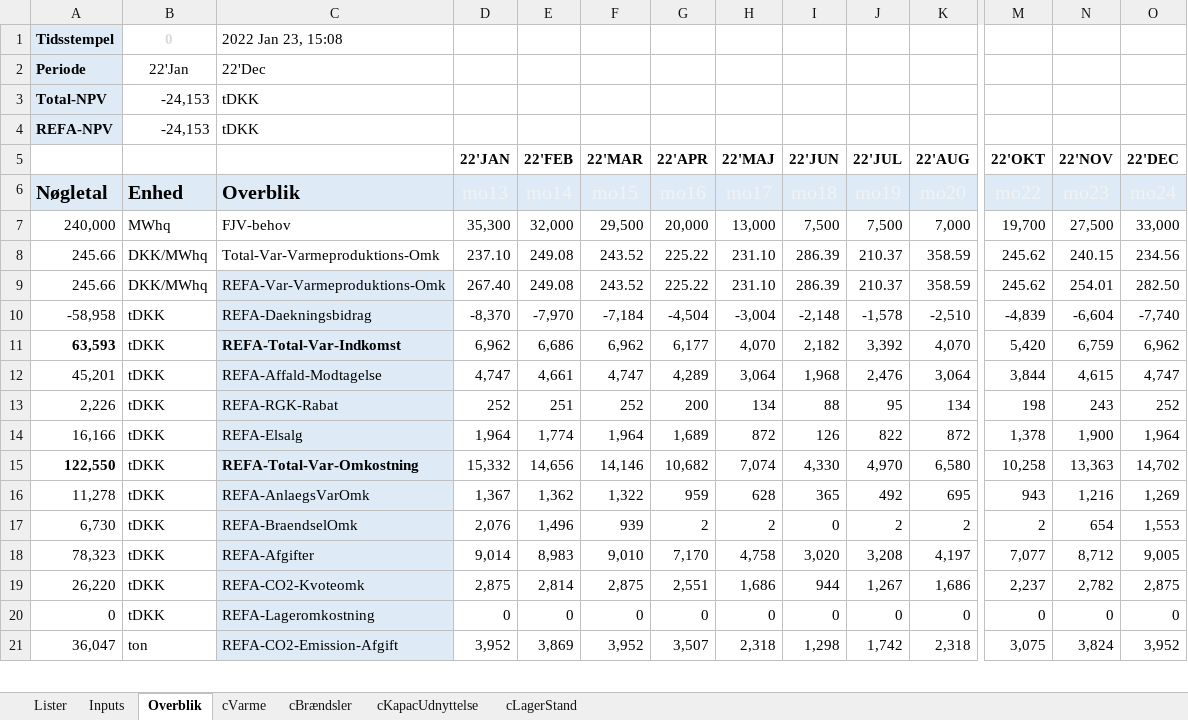
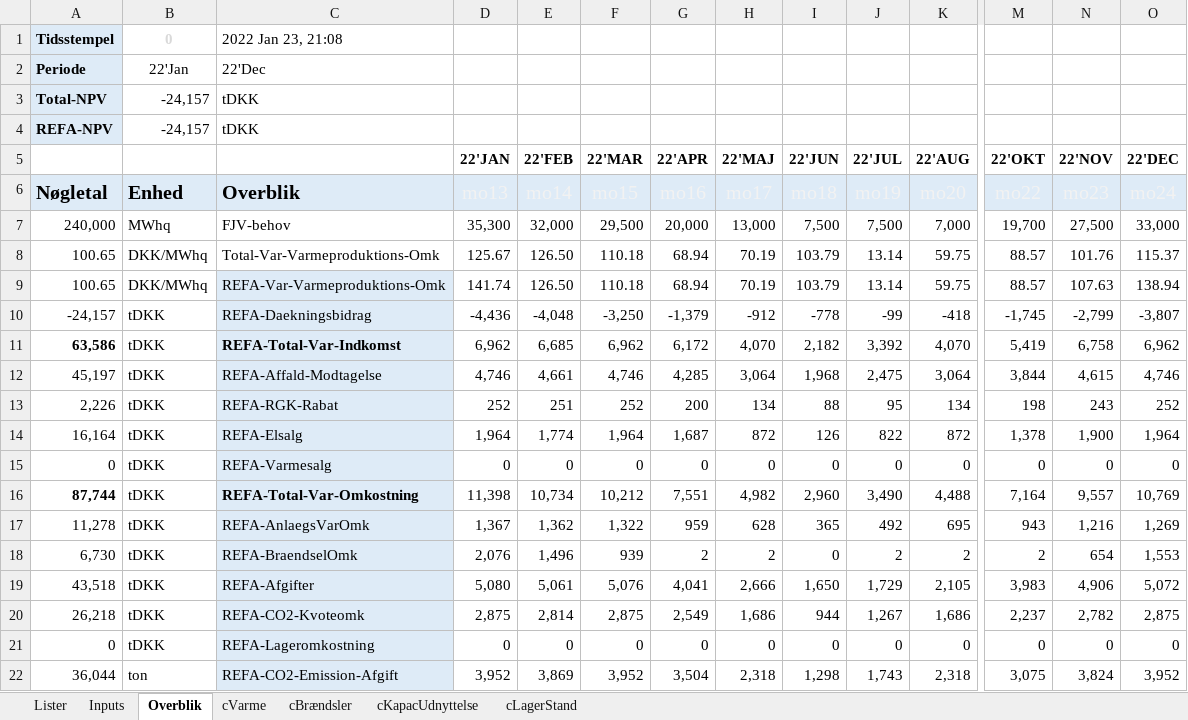
Before and after one commit to AddedValues/REFA_Affald, an Excel workbook: GAMS/REFAoutput.xlsm, sheet Overblik, drawn as a sheet; only a part is shown, gaps mark what is left out; values as stored, in another font and other column widths than the file's, no borders; conditional formats not drawn; removed rows and columns are numbered as before the commit, all else as after; rows hold the shown columns only; the diff covers the shown part only; the diff names each change by its address in the sheet, - before the commit and + after, or states it on an @@ line.

```diff
--- a/GAMS/REFAoutput.xlsm (sheet Overblik)
+++ b/GAMS/REFAoutput.xlsm (sheet Overblik)
-C1: 2022 Jan 23, 15:08
+C1: 2022 Jan 23, 21:08
-B3:B4: -24,153
+B3:B4: -24,157
-row 8: 245.66 | DKK/MWhq | Total-Var-Varmeproduktions-Omk | 237.10 | 249.08 | 243.52 | 225.22 | 231.10 | 286.39 | 210.37 | 358.59 | 245.62 | 240.15 | 234.56
-row 9: 245.66 | DKK/MWhq | REFA-Var-Varmeproduktions-Omk | 267.40 | 249.08 | 243.52 | 225.22 | 231.10 | 286.39 | 210.37 | 358.59 | 245.62 | 254.01 | 282.50
-row 10: -58,958 | tDKK | REFA-Daekningsbidrag | -8,370 | -7,970 | -7,184 | -4,504 | -3,004 | -2,148 | -1,578 | -2,510 | -4,839 | -6,604 | -7,740
+row 8: 100.65 | DKK/MWhq | Total-Var-Varmeproduktions-Omk | 125.67 | 126.50 | 110.18 | 68.94 | 70.19 | 103.79 | 13.14 | 59.75 | 88.57 | 101.76 | 115.37
+row 9: 100.65 | DKK/MWhq | REFA-Var-Varmeproduktions-Omk | 141.74 | 126.50 | 110.18 | 68.94 | 70.19 | 103.79 | 13.14 | 59.75 | 88.57 | 107.63 | 138.94
+row 10: -24,157 | tDKK | REFA-Daekningsbidrag | -4,436 | -4,048 | -3,250 | -1,379 | -912 | -778 | -99 | -418 | -1,745 | -2,799 | -3,807
-A11: 63,593
+A11: 63,586
-E11 (22'FEB): 6,686
+E11 (22'FEB): 6,685
-G11 (22'APR): 6,177
+G11 (22'APR): 6,172
-M11 (22'OKT): 5,420
+M11 (22'OKT): 5,419
-N11 (22'NOV): 6,759
+N11 (22'NOV): 6,758
-A12: 45,201
+A12: 45,197
-D12 (22'JAN): 4,747
+D12 (22'JAN): 4,746
-F12 (22'MAR): 4,747
+F12 (22'MAR): 4,746
-G12 (22'APR): 4,289
+G12 (22'APR): 4,285
-J12 (22'JUL): 2,476
+J12 (22'JUL): 2,475
-O12 (22'DEC): 4,747
+O12 (22'DEC): 4,746
-A14: 16,166
+A14: 16,164
-G14 (22'APR): 1,689
+G14 (22'APR): 1,687
-row 15: 122,550 | tDKK | REFA-Total-Var-Omkostning | 15,332 | 14,656 | 14,146 | 10,682 | 7,074 | 4,330 | 4,970 | 6,580 | 10,258 | 13,363 | 14,702
+row 15: 0 | tDKK | REFA-Varmesalg | 0 | 0 | 0 | 0 | 0 | 0 | 0 | 0 | 0 | 0 | 0
+row 16: 87,744 | tDKK | REFA-Total-Var-Omkostning | 11,398 | 10,734 | 10,212 | 7,551 | 4,982 | 2,960 | 3,490 | 4,488 | 7,164 | 9,557 | 10,769
-row 18: 78,323 | tDKK | REFA-Afgifter | 9,014 | 8,983 | 9,010 | 7,170 | 4,758 | 3,020 | 3,208 | 4,197 | 7,077 | 8,712 | 9,005
+row 19: 43,518 | tDKK | REFA-Afgifter | 5,080 | 5,061 | 5,076 | 4,041 | 2,666 | 1,650 | 1,729 | 2,105 | 3,983 | 4,906 | 5,072
-A20: 26,220
+A20: 26,218
-G20 (22'APR): 2,551
+G20 (22'APR): 2,549
-A22: 36,047
+A22: 36,044
-G22 (22'APR): 3,507
+G22 (22'APR): 3,504
-J22 (22'JUL): 1,742
+J22 (22'JUL): 1,743
```
Also changed, not shown: 2 added rows, 3 removed rows and 43 edited cells elsewhere in this sheet, sheet Inputs, formulas that keep their value, charts or pictures, GAMS/REFAinputM.xlsm, GAMS/REFAscens.xlsm, 1 other file.
